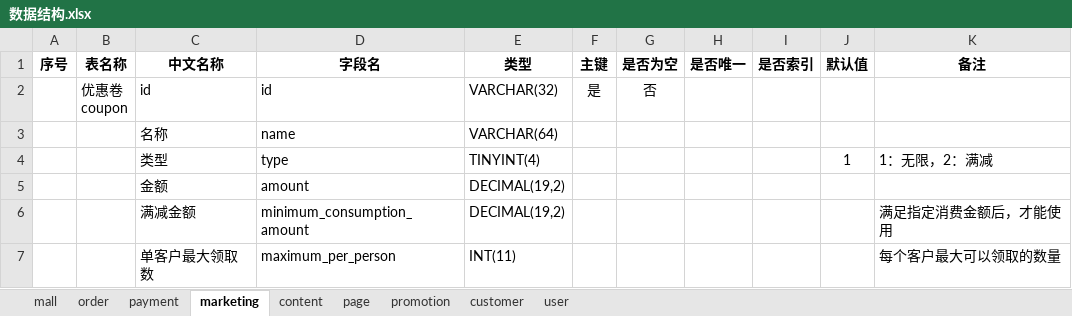
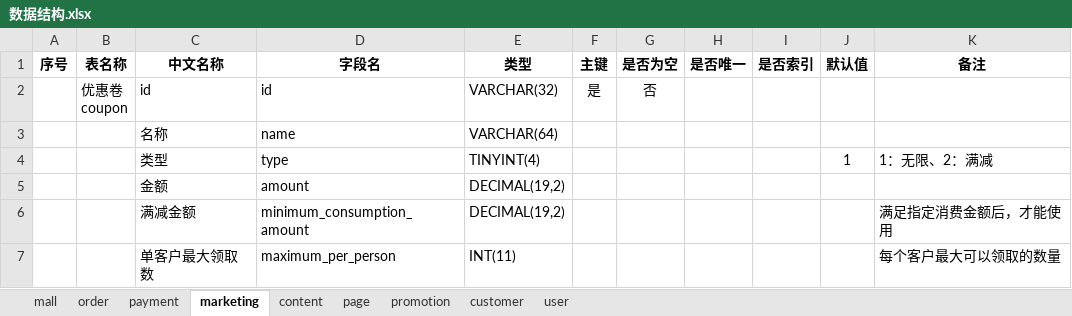
Before and after one commit to 21guns/tools, an Excel workbook: execltojava/数据结构.xlsx, sheet marketing, drawn as a sheet; only a part is shown; values as stored, in another font and other column widths than the file's, no borders; the diff names each change by its address in the sheet, - before the commit and + after, or states it on an @@ line.

```diff
--- a/execltojava/数据结构.xlsx (sheet marketing)
+++ b/execltojava/数据结构.xlsx (sheet marketing)
-K4 (备注): 1：无限，2：满减
+K4 (备注): 1：无限、2：满减
```
Also changed, not shown: sheet payment, sheet order, sheet promotion, 4 other files.
